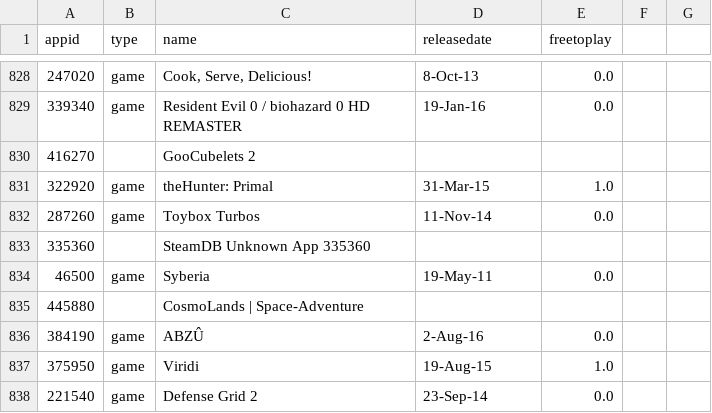
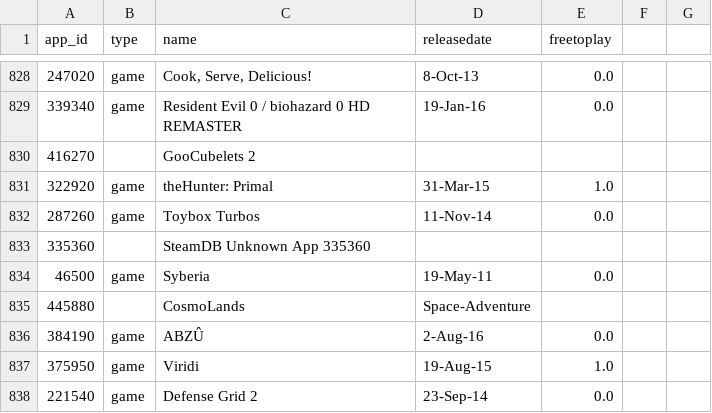
Before and after one commit to RacoFernandez/steam-data, a CSV file: data/app_information.csv, drawn as a sheet; only a part is shown, gaps mark what is left out; the diff covers the shown part only.

Commit message:
change column name

```diff
--- a/data/app_information.csv
+++ b/data/app_information.csv
@@ -1 +1 @@
-appid,type,name,releasedate,freetoplay
+app_id,type,name,releasedate,freetoplay,,
@@ -835 +835 @@ appid,type,name,releasedate,freetoplay
-445880,,CosmoLands | Space-Adventure,,
+445880,,CosmoLands , Space-Adventure,,,
```
Also changed, not shown: 21 edited cells elsewhere in this file.
